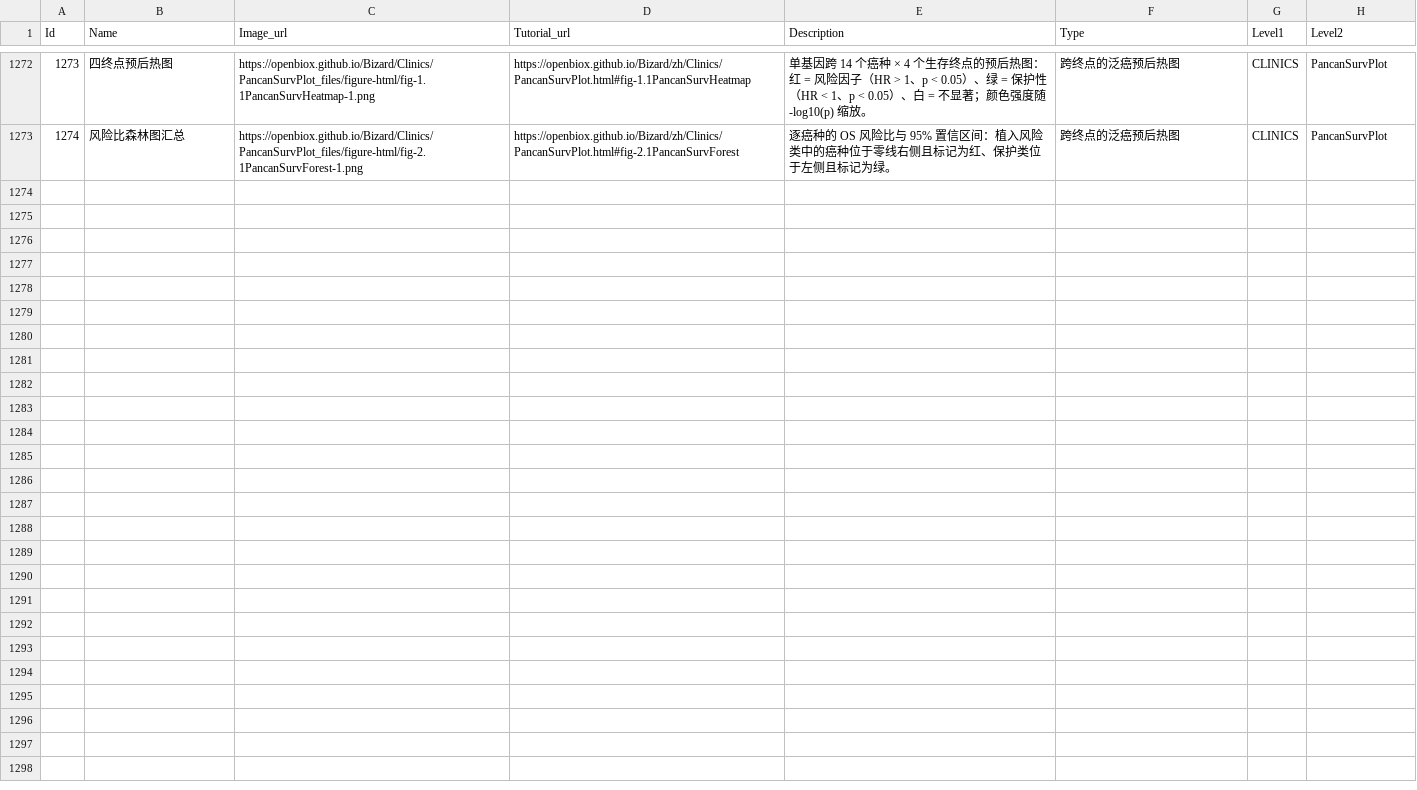
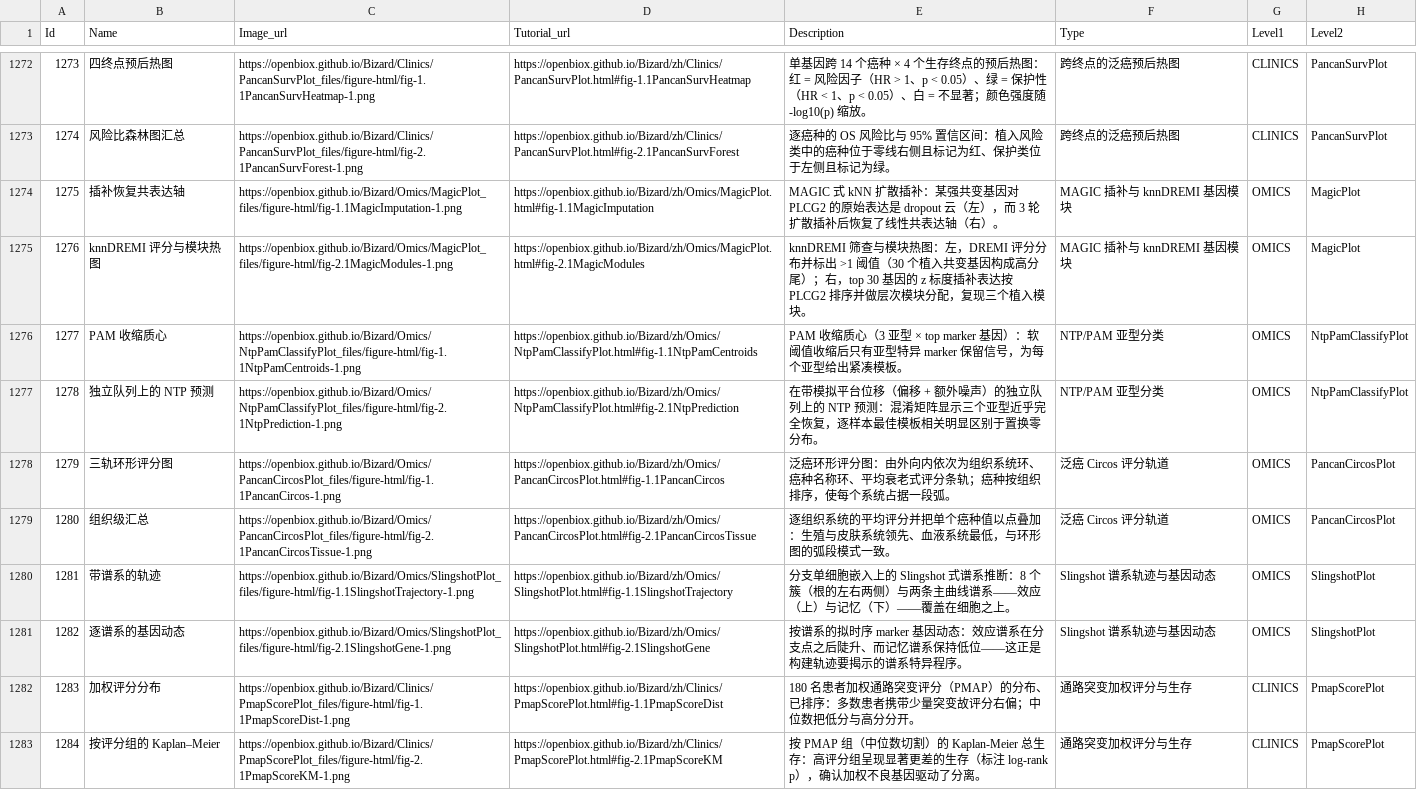
Before and after one commit to openbiox/Bizard, a CSV file: files/gallery_data_zh.csv, drawn as a sheet; only a part is shown, gaps mark what is left out.

```diff
--- a/files/gallery_data_zh.csv
+++ b/files/gallery_data_zh.csv
@@ -1273 +1273,11 @@ Id,Name,Image_url,Tutorial_url,Description,Type,Level1,Level2
 1274,风险比森林图汇总,https://openbiox.github.io/Bizard/Clinics/PancanSurvPlot_files/figure-html/fig-2.1PancanSurvForest-1.png,https://openbiox.github.io/Bizard/zh/Clinics/PancanSurvPlot.html#fig-2.1PancanSurvForest,逐癌种的 OS 风险比与 95% 置信区间：植入风险类中的癌种位于零线右侧且标记为红、保护类位于左侧且标记为绿。,跨终点的泛癌预后热图,CLINICS,PancanSurvPlot
+1275,插补恢复共表达轴,https://openbiox.github.io/Bizard/Omics/MagicPlot_files/figure-html/fig-1.1MagicImputation-1.png,https://openbiox.github.io/Bizard/zh/Omics/MagicPlot.html#fig-1.1MagicImputation,MAGIC 式 kNN 扩散插补：某强共变基因对 PLCG2 的原始表达是 dropout 云（左），而 3 轮扩散插补后恢复了线性共表达轴（右）。,MAGIC 插补与 knnDREMI 基因模块,OMICS,MagicPlot
+1276,knnDREMI 评分与模块热图,https://openbiox.github.io/Bizard/Omics/MagicPlot_files/figure-html/fig-2.1MagicModules-1.png,https://openbiox.github.io/Bizard/zh/Omics/MagicPlot.html#fig-2.1MagicModules,knnDREMI 筛查与模块热图：左，DREMI 评分分布并标出 >1 阈值（30 个植入共变基因构成高分尾）；右，top 30 基因的 z 标度插补表达按 PLCG2 排序并做层次模块分配，复现三个植入模块。,MAGIC 插补与 knnDREMI 基因模块,OMICS,MagicPlot
+1277,PAM 收缩质心,https://openbiox.github.io/Bizard/Omics/NtpPamClassifyPlot_files/figure-html/fig-1.1NtpPamCentroids-1.png,https://openbiox.github.io/Bizard/zh/Omics/NtpPamClassifyPlot.html#fig-1.1NtpPamCentroids,PAM 收缩质心（3 亚型 × top marker 基因）：软阈值收缩后只有亚型特异 marker 保留信号，为每个亚型给出紧凑模板。,NTP/PAM 亚型分类,OMICS,NtpPamClassifyPlot
+1278,独立队列上的 NTP 预测,https://openbiox.github.io/Bizard/Omics/NtpPamClassifyPlot_files/figure-html/fig-2.1NtpPrediction-1.png,https://openbiox.github.io/Bizard/zh/Omics/NtpPamClassifyPlot.html#fig-2.1NtpPrediction,在带模拟平台位移（偏移 + 额外噪声）的独立队列上的 NTP 预测：混淆矩阵显示三个亚型近乎完全恢复，逐样本最佳模板相关明显区别于置换零分布。,NTP/PAM 亚型分类,OMICS,NtpPamClassifyPlot
+1279,三轨环形评分图,https://openbiox.github.io/Bizard/Omics/PancanCircosPlot_files/figure-html/fig-1.1PancanCircos-1.png,https://openbiox.github.io/Bizard/zh/Omics/PancanCircosPlot.html#fig-1.1PancanCircos,泛癌环形评分图：由外向内依次为组织系统环、癌种名称环、平均衰老式评分条轨；癌种按组织排序，使每个系统占据一段弧。,泛癌 Circos 评分轨道,OMICS,PancanCircosPlot
+1280,组织级汇总,https://openbiox.github.io/Bizard/Omics/PancanCircosPlot_files/figure-html/fig-2.1PancanCircosTissue-1.png,https://openbiox.github.io/Bizard/zh/Omics/PancanCircosPlot.html#fig-2.1PancanCircosTissue,逐组织系统的平均评分并把单个癌种值以点叠加：生殖与皮肤系统领先、血液系统最低，与环形图的弧段模式一致。,泛癌 Circos 评分轨道,OMICS,PancanCircosPlot
+1281,带谱系的轨迹,https://openbiox.github.io/Bizard/Omics/SlingshotPlot_files/figure-html/fig-1.1SlingshotTrajectory-1.png,https://openbiox.github.io/Bizard/zh/Omics/SlingshotPlot.html#fig-1.1SlingshotTrajectory,分支单细胞嵌入上的 Slingshot 式谱系推断：8 个簇（根的左右两侧）与两条主曲线谱系——效应（上）与记忆（下）——覆盖在细胞之上。,Slingshot 谱系轨迹与基因动态,OMICS,SlingshotPlot
+1282,逐谱系的基因动态,https://openbiox.github.io/Bizard/Omics/SlingshotPlot_files/figure-html/fig-2.1SlingshotGene-1.png,https://openbiox.github.io/Bizard/zh/Omics/SlingshotPlot.html#fig-2.1SlingshotGene,按谱系的拟时序 marker 基因动态：效应谱系在分支点之后陡升、而记忆谱系保持低位——这正是构建轨迹要揭示的谱系特异程序。,Slingshot 谱系轨迹与基因动态,OMICS,SlingshotPlot
+1283,加权评分分布,https://openbiox.github.io/Bizard/Clinics/PmapScorePlot_files/figure-html/fig-1.1PmapScoreDist-1.png,https://openbiox.github.io/Bizard/zh/Clinics/PmapScorePlot.html#fig-1.1PmapScoreDist,180 名患者加权通路突变评分（PMAP）的分布、已排序：多数患者携带少量突变故评分右偏；中位数把低分与高分分开。,通路突变加权评分与生存,CLINICS,PmapScorePlot
+1284,按评分组的 Kaplan–Meier,https://openbiox.github.io/Bizard/Clinics/PmapScorePlot_files/figure-html/fig-2.1PmapScoreKM-1.png,https://openbiox.github.io/Bizard/zh/Clinics/PmapScorePlot.html#fig-2.1PmapScoreKM,按 PMAP 组（中位数切割）的 Kaplan-Meier 总生存：高评分组呈现显著更差的生存（标注 log-rank p），确认加权不良基因驱动了分离。,通路突变加权评分与生存,CLINICS,PmapScorePlot
```
Also changed, not shown: files/gallery_data.csv, 5 other files.
